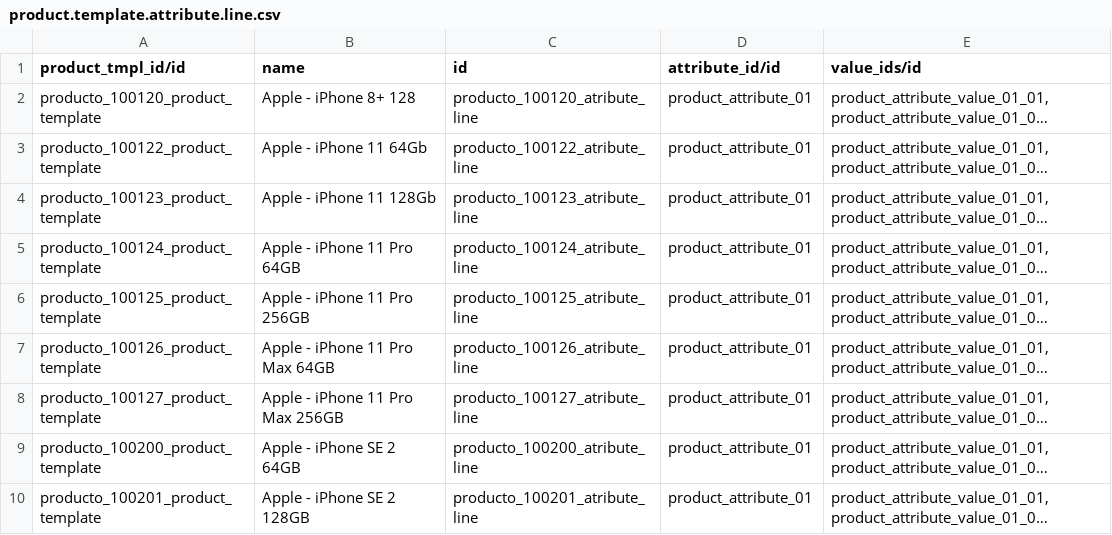
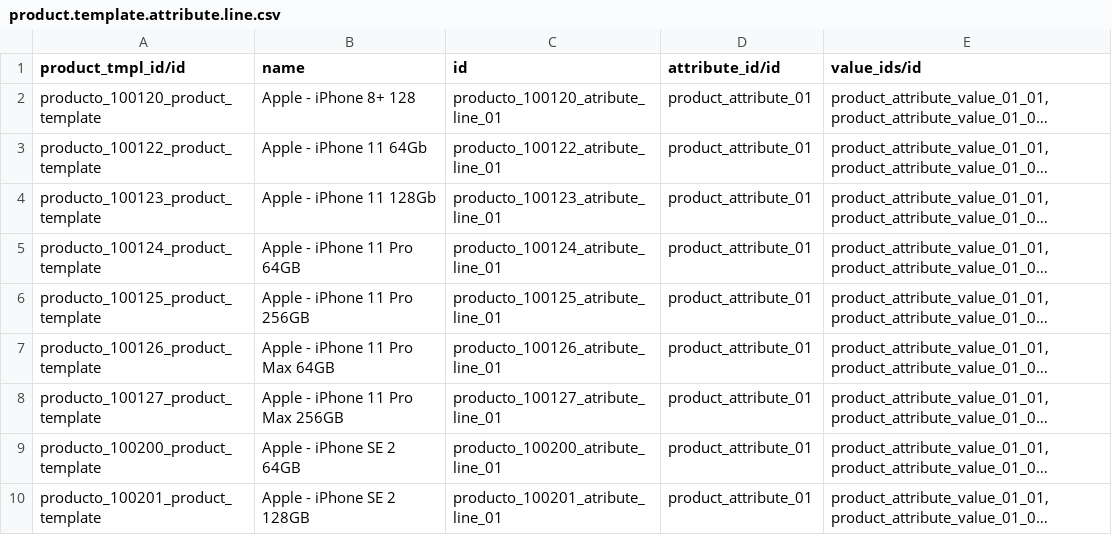
Before and after one commit to JJARAMIF/itc_productos, a CSV file: product.template.attribute.line.csv, drawn as a sheet; long unchanged cells end in …; the diff names each change by its address in the sheet, - before the commit and + after, or states it on an @@ line.

Commit message:
Actualizacion

```diff
--- a/product.template.attribute.line.csv
+++ b/product.template.attribute.line.csv
-C2 (id): producto_100120_atribute_line
+C2 (id): producto_100120_atribute_line_01
-C3 (id): producto_100122_atribute_line
+C3 (id): producto_100122_atribute_line_01
-C4 (id): producto_100123_atribute_line
+C4 (id): producto_100123_atribute_line_01
-C5 (id): producto_100124_atribute_line
+C5 (id): producto_100124_atribute_line_01
-C6 (id): producto_100125_atribute_line
+C6 (id): producto_100125_atribute_line_01
-C7 (id): producto_100126_atribute_line
+C7 (id): producto_100126_atribute_line_01
-C8 (id): producto_100127_atribute_line
+C8 (id): producto_100127_atribute_line_01
-C9 (id): producto_100200_atribute_line
+C9 (id): producto_100200_atribute_line_01
-C10 (id): producto_100201_atribute_line
+C10 (id): producto_100201_atribute_line_01
```
